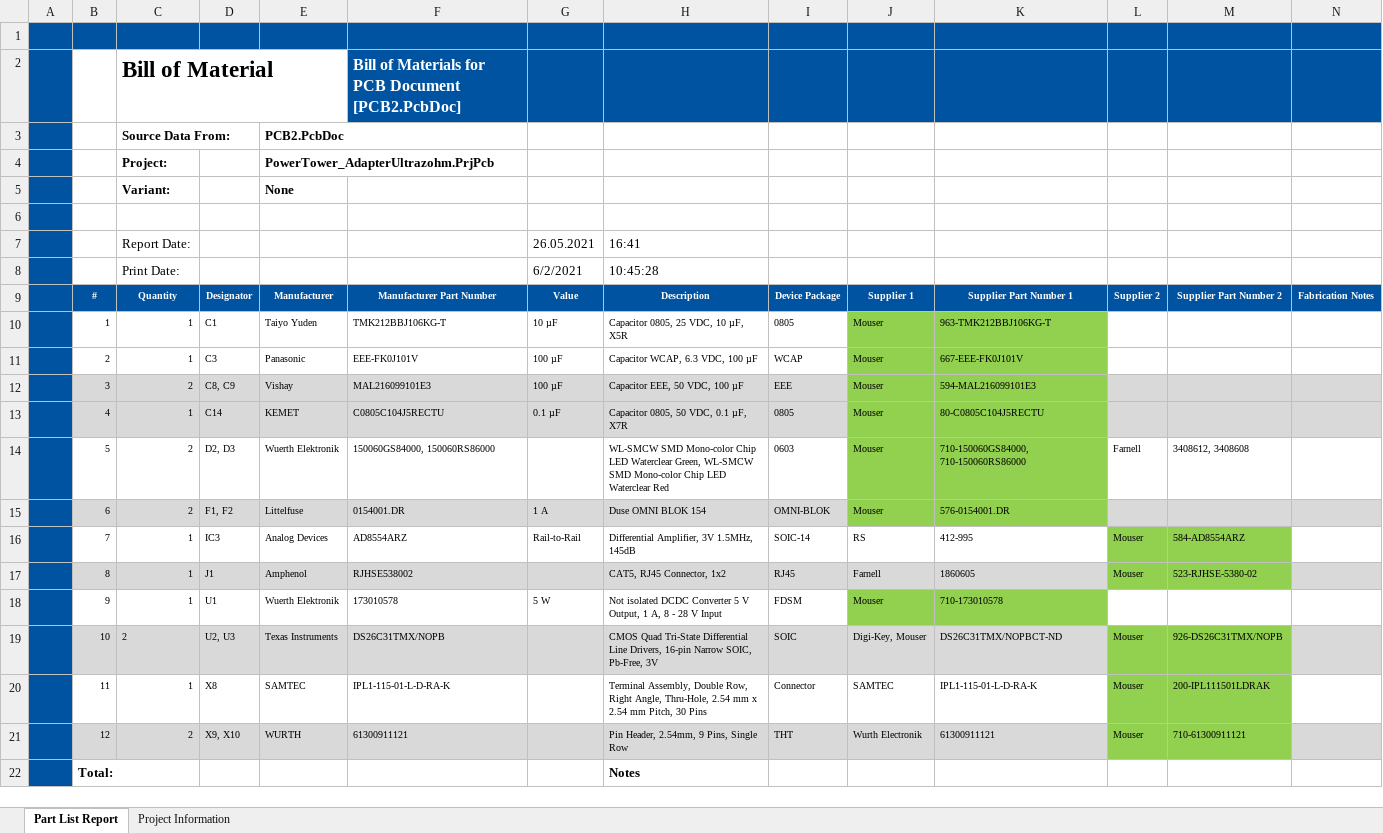
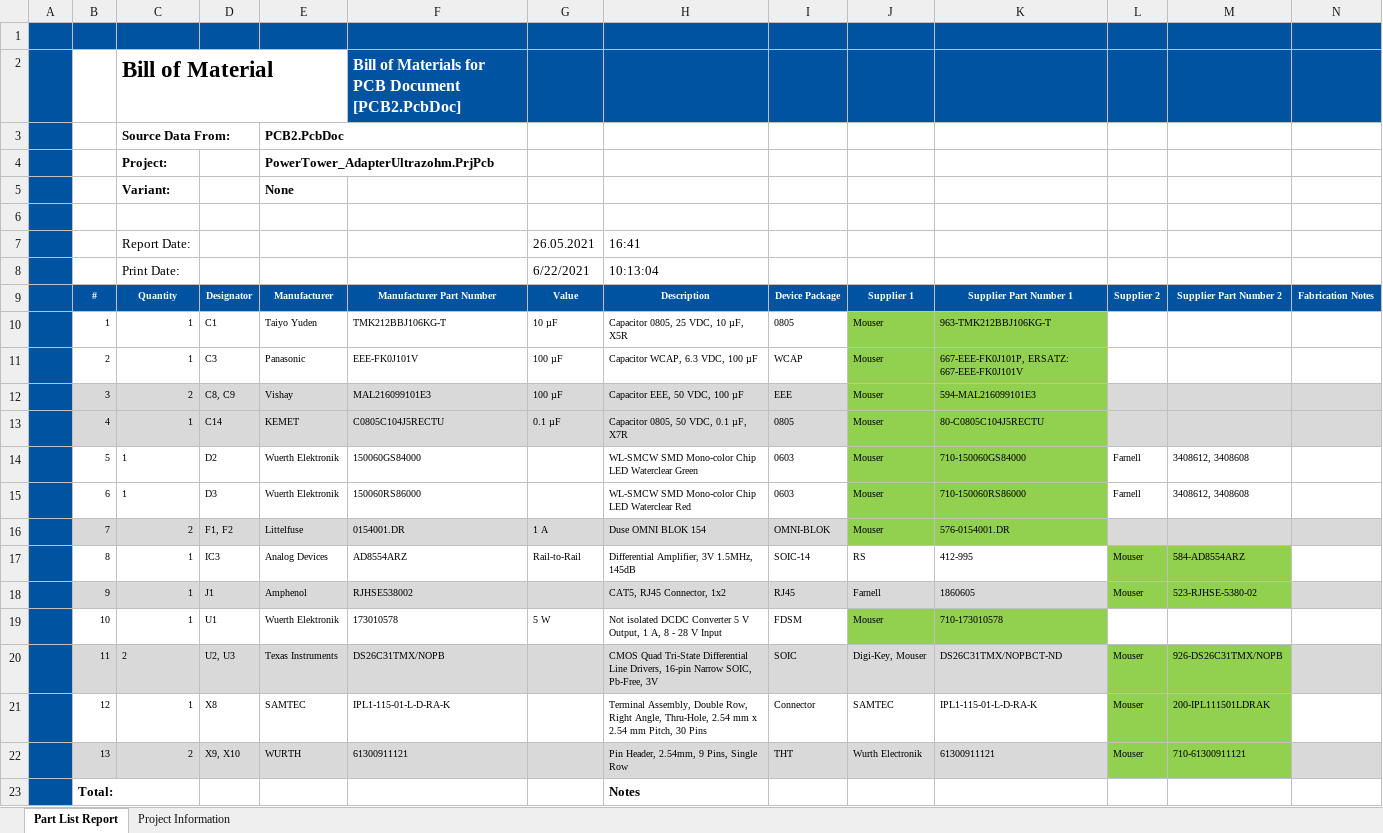
Before and after one commit to ultrazohm/uz_per_powertower_adapter, an Excel workbook: 01_Altium_Project/BOMs/PowerTower_AdapterUltrazohm_Mouser.xlsx, sheet Part List Report, drawn as a sheet; values as stored, in another font and other column widths than the file's, no borders; charts and pictures not drawn; addresses are those after the commit; the diff names each change by its address in the sheet, - before the commit and + after, or states it on an @@ line.

```diff
--- a/01_Altium_Project/BOMs/PowerTower_AdapterUltrazohm_Mouser.xlsx (sheet Part List Report)
+++ b/01_Altium_Project/BOMs/PowerTower_AdapterUltrazohm_Mouser.xlsx (sheet Part List Report)
-G8: 6/2/2021
+G8: 6/22/2021
-H8: 10:45:28
+H8: 10:13:04
-K11: 667-EEE-FK0J101V
+K11: 667-EEE-FK0J101P, ERSATZ: 667-EEE-FK0J101V
-C14: 2
+C14: 1
-D14: D2, D3
+D14: D2
-F14: 150060GS84000, 150060RS86000
+F14: 150060GS84000
-H14: …LED Waterclear Green, WL-SMCW SMD Mono-color Chip LED Waterclear Red
+H14: …LED Waterclear Green
-K14: 710-150060GS84000, 710-150060RS86000
+K14: 710-150060GS84000
+row 15:  | 6 | 1 | D3 | Wuerth Elektronik | 150060RS86000 |  | WL-SMCW SMD Mono-color Chip LED Waterclear Red | 0603 | Mouser | 710-150060RS86000 | Farnell | 3408612, 3408608
-B16: 6
+B16: 7
-B17: 7
+B17: 8
-B18: 8
+B18: 9
-B19: 9
+B19: 10
-B20: 10
+B20: 11
-B21: 11
+B21: 12
-B22: 12
+B22: 13
```
Also changed, not shown: charts or pictures, 01_Altium_Project/BOMs/PowerTower_AdapterUltrazohm_RS.xlsx, 17 other files.
